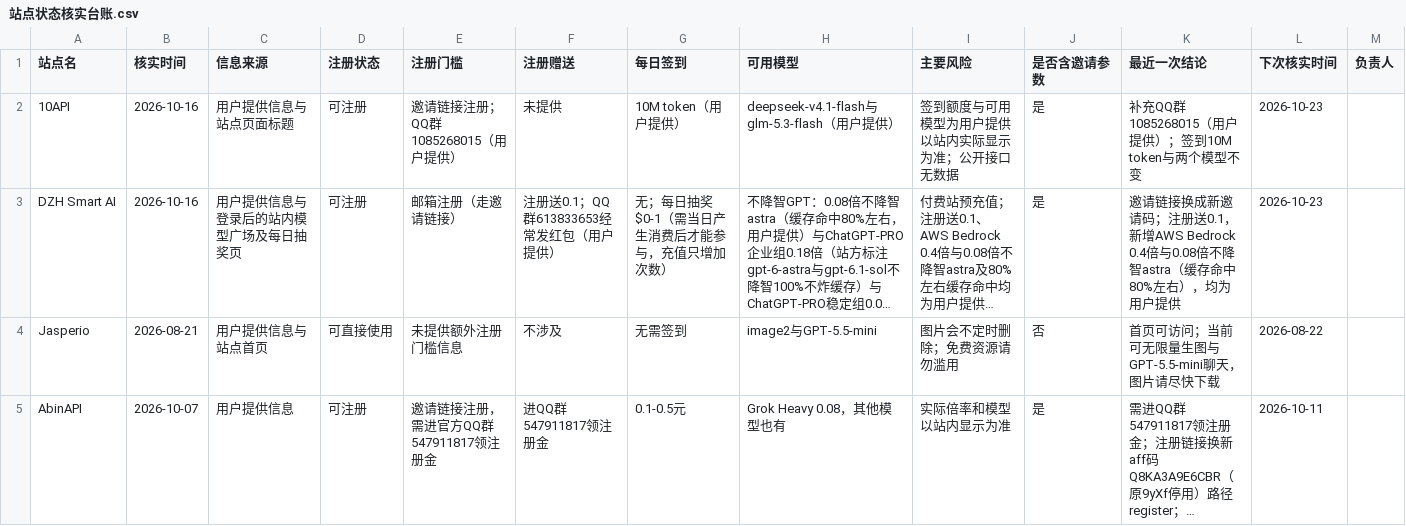
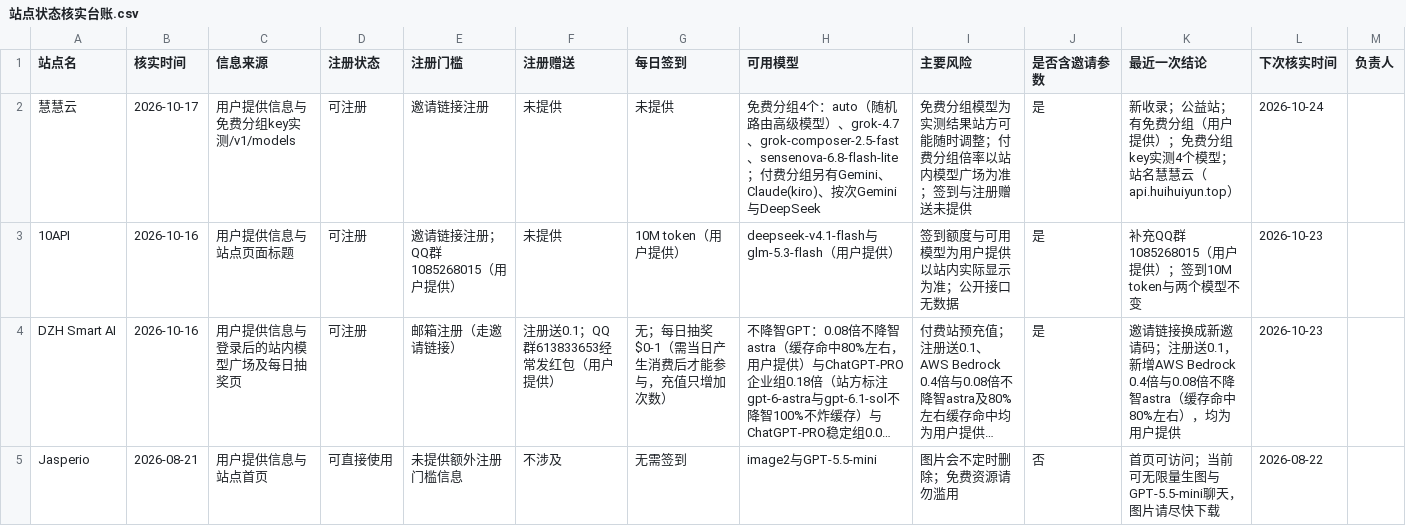
Before and after one commit to ytzzjx/ytzzjx.github.io, a CSV file: 运营推广/站点状态核实台账.csv, drawn as a sheet; only a part is shown; the shorter side is filled out with more unchanged rows; long unchanged cells end in …; the diff names each change by its address in the sheet, - before the commit and + after, or states it on an @@ line.

Commit message:
feat(directory): 新收录 慧慧云 公益站——有免费分组，免费 key 实测 4 个模型，排在公益区首位

```diff
--- a/运营推广/站点状态核实台账.csv
+++ b/运营推广/站点状态核实台账.csv
+row 2: 慧慧云 | 2026-10-17 | 用户提供信息与免费分组key实测/v1/models | 可注册 | 邀请链接注册 | 未提供 | 未提供 | 免费分组4个：auto（随机路由高级模型）、grok-4.7、grok-composer-2.5-fast、sensenova-6.8-flash-lite；付费分组另有Gemini、Claude(kiro)、按次Gemini与DeepSeek | 免费分组模型为实测结果站方可能随时调整；付费分组倍率以站内模型广场为准；签到与注册赠送未提供 | 是 | 新收录；公益站；有免费分组（用户提供）；免费分组key实测4个模型；站名慧慧云（api.huihuiyun.top） | 2026-10-24
```
Also changed, not shown: 5 other files.
